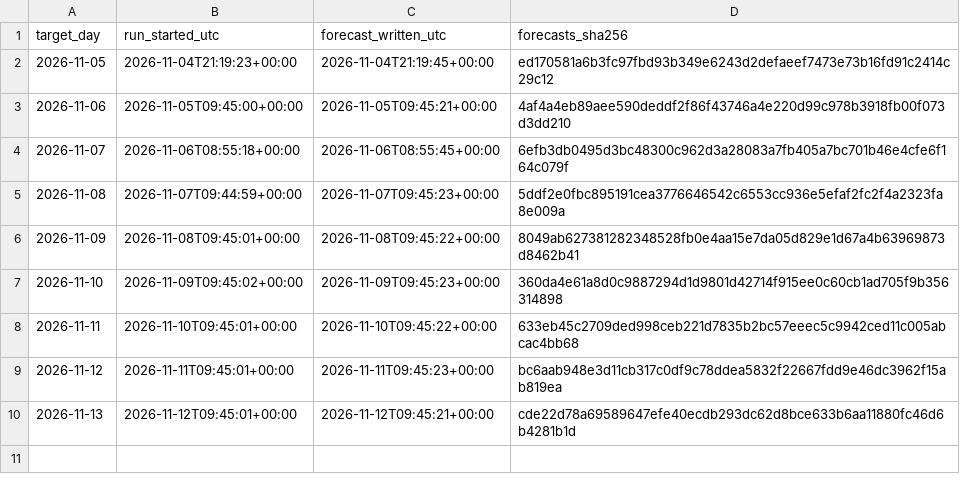
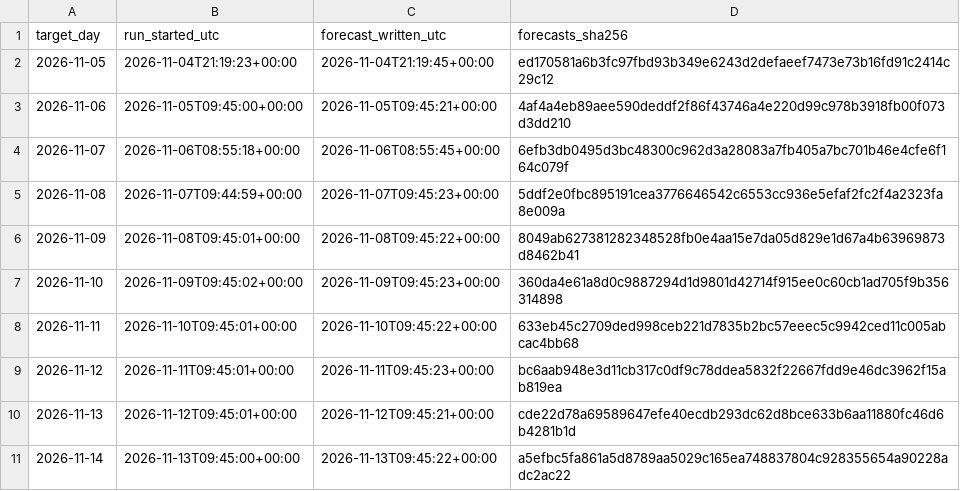
Before and after one commit to AndyMoran/gb-foundation-model-tests, a CSV file: prospective/forecasts/days/manifest.csv, drawn as a sheet; the diff names each change by its address in the sheet, - before the commit and + after, or states it on an @@ line.

Commit message:
Prospective forecast for 2026-11-14

```diff
--- a/prospective/forecasts/days/manifest.csv
+++ b/prospective/forecasts/days/manifest.csv
+row 11: 2026-11-14 | 2026-11-13T09:45:00+00:00 | 2026-11-13T09:45:22+00:00 | a5efbc5fa861a5d8789aa5029c165ea748837804c928355654a90228adc2ac22
```
Also changed, not shown: 2 other files.
